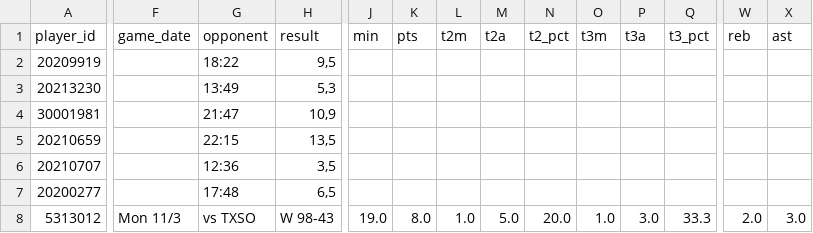
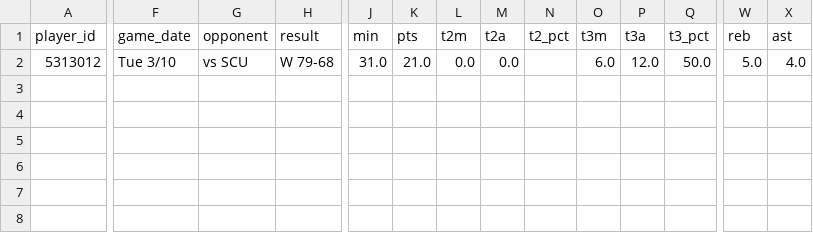
Before and after one commit to Eran42/unicaja-stats-hub, a CSV file: data/stats/2026-03-12.csv, drawn as a sheet; only a part is shown, gaps mark what is left out; removed rows and columns are numbered as before the commit, all else as after; rows hold the shown columns only; the diff covers the shown part only; the diff names each change by its address in the sheet, - before the commit and + after, or states it on an @@ line.

Commit message:
data: refresh stats with fixed scrapers

```diff
--- a/data/stats/2026-03-12.csv
+++ b/data/stats/2026-03-12.csv
-row 2: 20209919 |  | 18:22 | 9,5
-row 3: 20213230 |  | 13:49 | 5,3
-row 4: 30001981 |  | 21:47 | 10,9
-row 5: 20210659 |  | 22:15 | 13,5
-row 6: 20210707 |  | 12:36 | 3,5
-row 7: 20200277 |  | 17:48 | 6,5
-F2 (game_date): Mon 11/3
+F2 (game_date): Tue 3/10
-G2 (opponent): vs TXSO
+G2 (opponent): vs SCU
-H2 (result): W 98-43
+H2 (result): W 79-68
-J2 (min): 19.0
+J2 (min): 31.0
-K2 (pts): 8.0
+K2 (pts): 21.0
-L2 (t2m): 1.0
+L2 (t2m): 0.0
-M2 (t2a): 5.0
+M2 (t2a): 0.0
-N2 (t2_pct): 20.0
+N2 (t2_pct): (empty)
-O2 (t3m): 1.0
+O2 (t3m): 6.0
-P2 (t3a): 3.0
+P2 (t3a): 12.0
-Q2 (t3_pct): 33.3
+Q2 (t3_pct): 50.0
-W2 (reb): 2.0
+W2 (reb): 5.0
-X2 (ast): 3.0
+X2 (ast): 4.0
```
Also changed, not shown: 3 edited cells elsewhere in this file, 1 other file.
